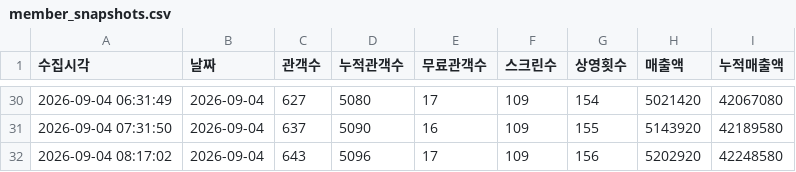
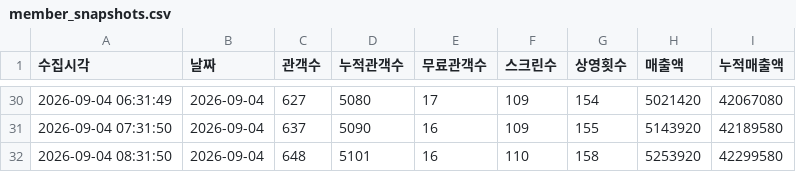
Before and after one commit to jaywhyyang/inthegrey, a CSV file: member_snapshots.csv, drawn as a sheet; only a part is shown, gaps mark what is left out.

```diff
--- a/member_snapshots.csv
+++ b/member_snapshots.csv
@@ -31,2 +31,2 @@
 2026-09-04 07:31:50,2026-09-04,637,5090,16,109,155,5143920,42189580
-2026-09-04 08:17:02,2026-09-04,643,5096,17,109,156,5202920,42248580
+2026-09-04 08:31:50,2026-09-04,648,5101,16,110,158,5253920,42299580
```
Also changed, not shown: competitors_hourly.csv, inthegrey_hourly.csv, 5 other files.
